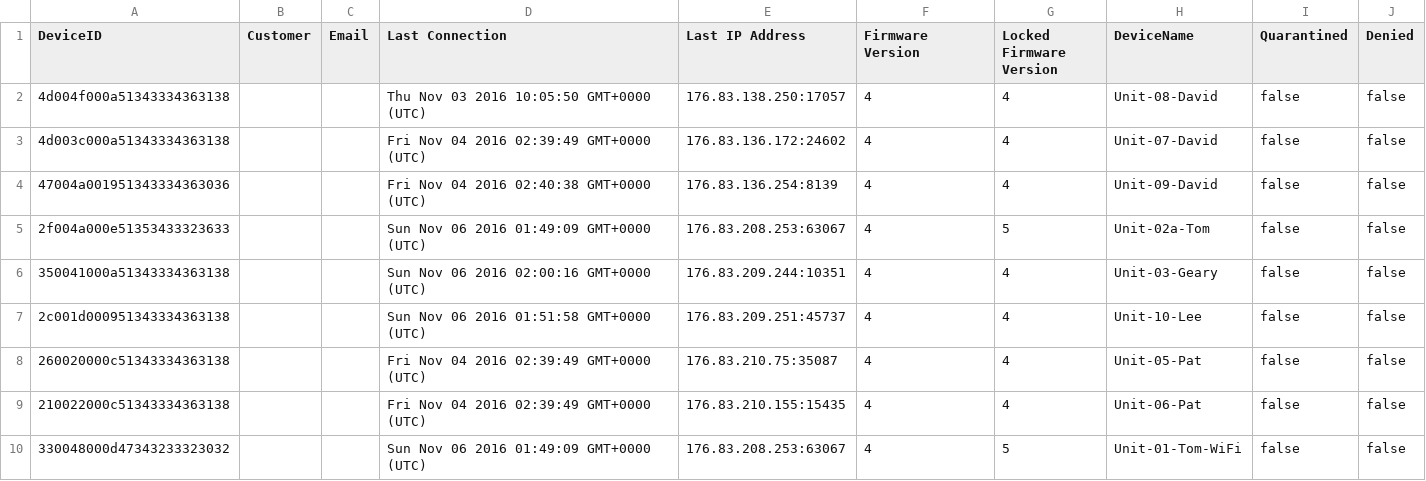
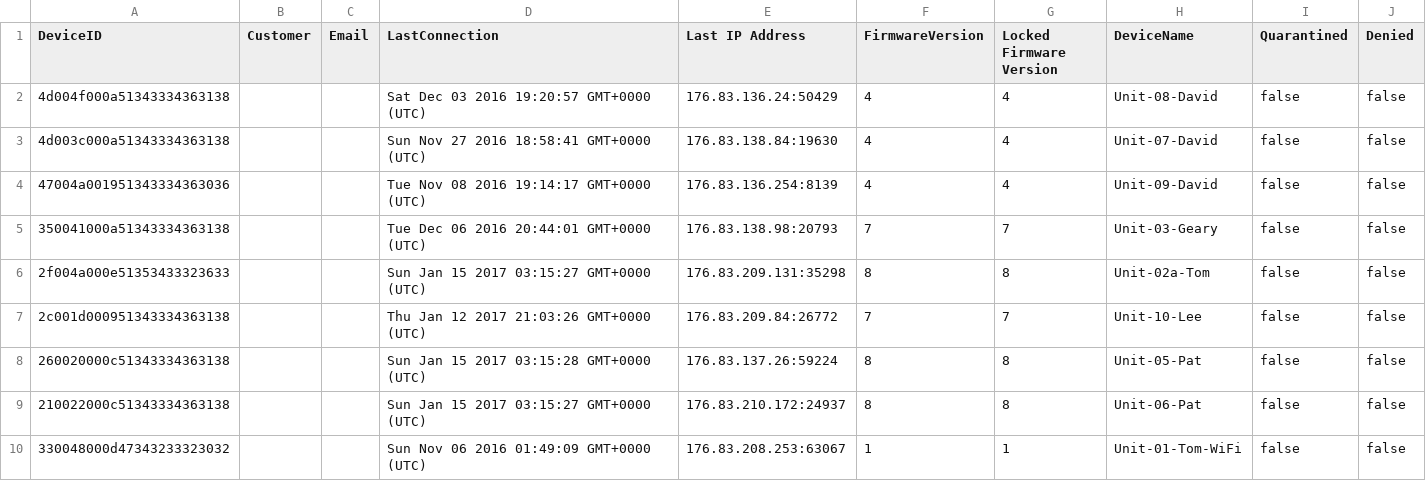
Before and after one commit to snovalleypa/SVPA-FloodSensor-2016, a CSV file: html/Devices.csv, drawn as a sheet.

Commit message:
updates to include filtered links to Readings stream at data.SparkFun.com

```diff
--- a/html/Devices.csv
+++ b/html/Devices.csv
@@ -1,10 +1,10 @@
-DeviceID,Customer,Email,Last Connection,Last IP Address,Firmware Version,Locked Firmware Version,DeviceName,Quarantined,Denied
-4d004f000a51343334363138,,,Thu Nov 03 2016 10:05:50 GMT+0000 (UTC),176.83.138.250:17057,4,4,Unit-08-David,false,false
-4d003c000a51343334363138,,,Fri Nov 04 2016 02:39:49 GMT+0000 (UTC),176.83.136.172:24602,4,4,Unit-07-David,false,false
-47004a001951343334363036,,,Fri Nov 04 2016 02:40:38 GMT+0000 (UTC),176.83.136.254:8139,4,4,Unit-09-David,false,false
-2f004a000e51353433323633,,,Sun Nov 06 2016 01:49:09 GMT+0000 (UTC),176.83.208.253:63067,4,5,Unit-02a-Tom,false,false
-350041000a51343334363138,,,Sun Nov 06 2016 02:00:16 GMT+0000 (UTC),176.83.209.244:10351,4,4,Unit-03-Geary,false,false
-2c001d000951343334363138,,,Sun Nov 06 2016 01:51:58 GMT+0000 (UTC),176.83.209.251:45737,4,4,Unit-10-Lee,false,false
-260020000c51343334363138,,,Fri Nov 04 2016 02:39:49 GMT+0000 (UTC),176.83.210.75:35087,4,4,Unit-05-Pat,false,false
-210022000c51343334363138,,,Fri Nov 04 2016 02:39:49 GMT+0000 (UTC),176.83.210.155:15435,4,4,Unit-06-Pat,false,false
-330048000d47343233323032,,,Sun Nov 06 2016 01:49:09 GMT+0000 (UTC),176.83.208.253:63067,4,5,Unit-01-Tom-WiFi,false,false
+DeviceID,Customer,Email,LastConnection,Last IP Address,FirmwareVersion,Locked Firmware Version,DeviceName,Quarantined,Denied
+4d004f000a51343334363138,,,Sat Dec 03 2016 19:20:57 GMT+0000 (UTC),176.83.136.24:50429,4,4,Unit-08-David,false,false
+4d003c000a51343334363138,,,Sun Nov 27 2016 18:58:41 GMT+0000 (UTC),176.83.138.84:19630,4,4,Unit-07-David,false,false
+47004a001951343334363036,,,Tue Nov 08 2016 19:14:17 GMT+0000 (UTC),176.83.136.254:8139,4,4,Unit-09-David,false,false
+350041000a51343334363138,,,Tue Dec 06 2016 20:44:01 GMT+0000 (UTC),176.83.138.98:20793,7,7,Unit-03-Geary,false,false
+2f004a000e51353433323633,,,Sun Jan 15 2017 03:15:27 GMT+0000 (UTC),176.83.209.131:35298,8,8,Unit-02a-Tom,false,false
+2c001d000951343334363138,,,Thu Jan 12 2017 21:03:26 GMT+0000 (UTC),176.83.209.84:26772,7,7,Unit-10-Lee,false,false
+260020000c51343334363138,,,Sun Jan 15 2017 03:15:28 GMT+0000 (UTC),176.83.137.26:59224,8,8,Unit-05-Pat,false,false
+210022000c51343334363138,,,Sun Jan 15 2017 03:15:27 GMT+0000 (UTC),176.83.210.172:24937,8,8,Unit-06-Pat,false,false
+330048000d47343233323032,,,Sun Nov 06 2016 01:49:09 GMT+0000 (UTC),176.83.208.253:63067,1,1,Unit-01-Tom-WiFi,false,false
```
Also changed, not shown: 2 other files.
